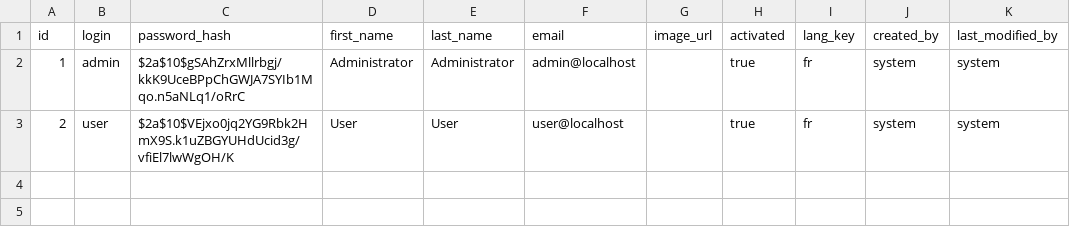
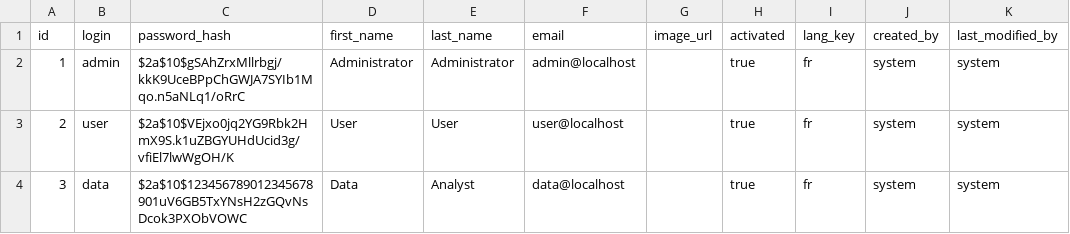
Before and after one commit to ultex-project/ULTEX-CRM, a CSV file: src/main/resources/config/liquibase/data/user.csv, drawn as a sheet; the diff names each change by its address in the sheet, - before the commit and + after, or states it on an @@ line.

```diff
--- a/src/main/resources/config/liquibase/data/user.csv
+++ b/src/main/resources/config/liquibase/data/user.csv
+row 4: 3 | data | $2a$10$123456789012345678901uV6GB5TxYNsH2zGQvNsDcok3PXObVOWC | Data | Analyst | data@localhost |  | true | fr | system | system
```
Also changed, not shown: 6 other files.
